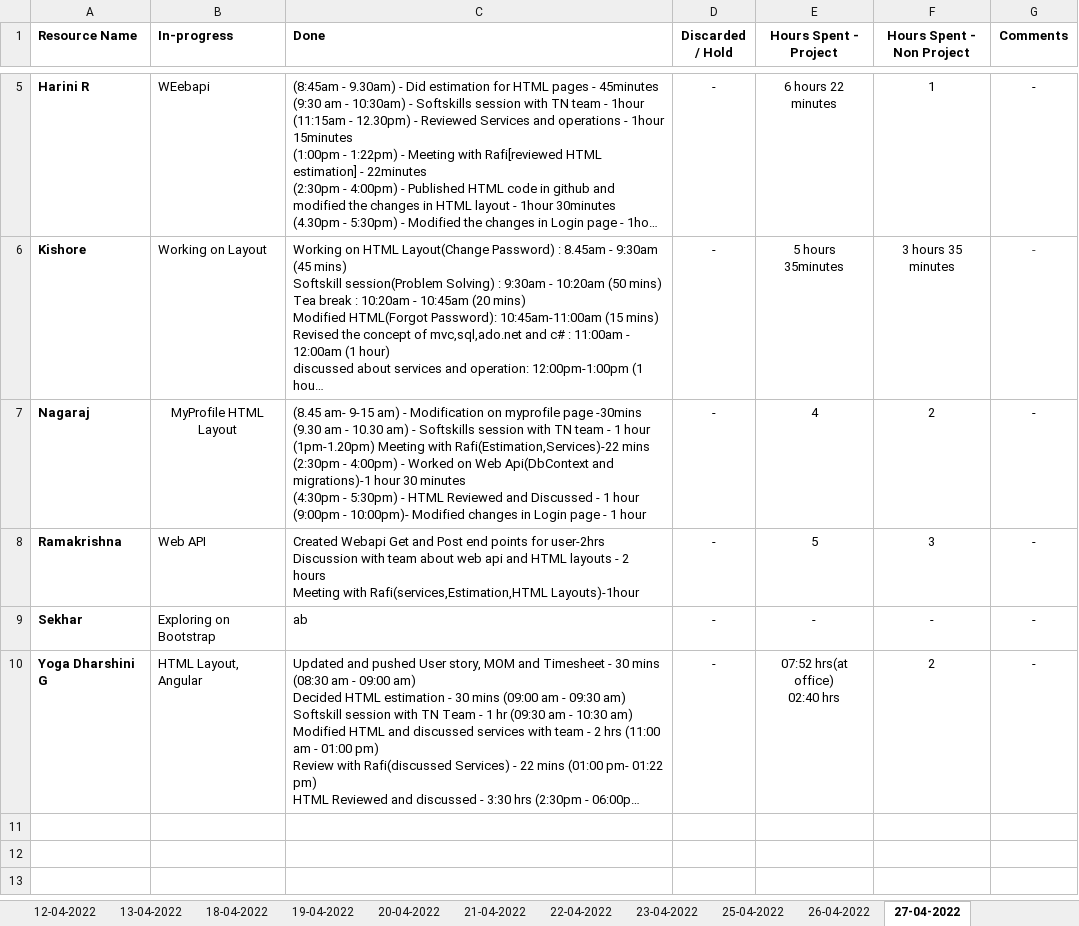
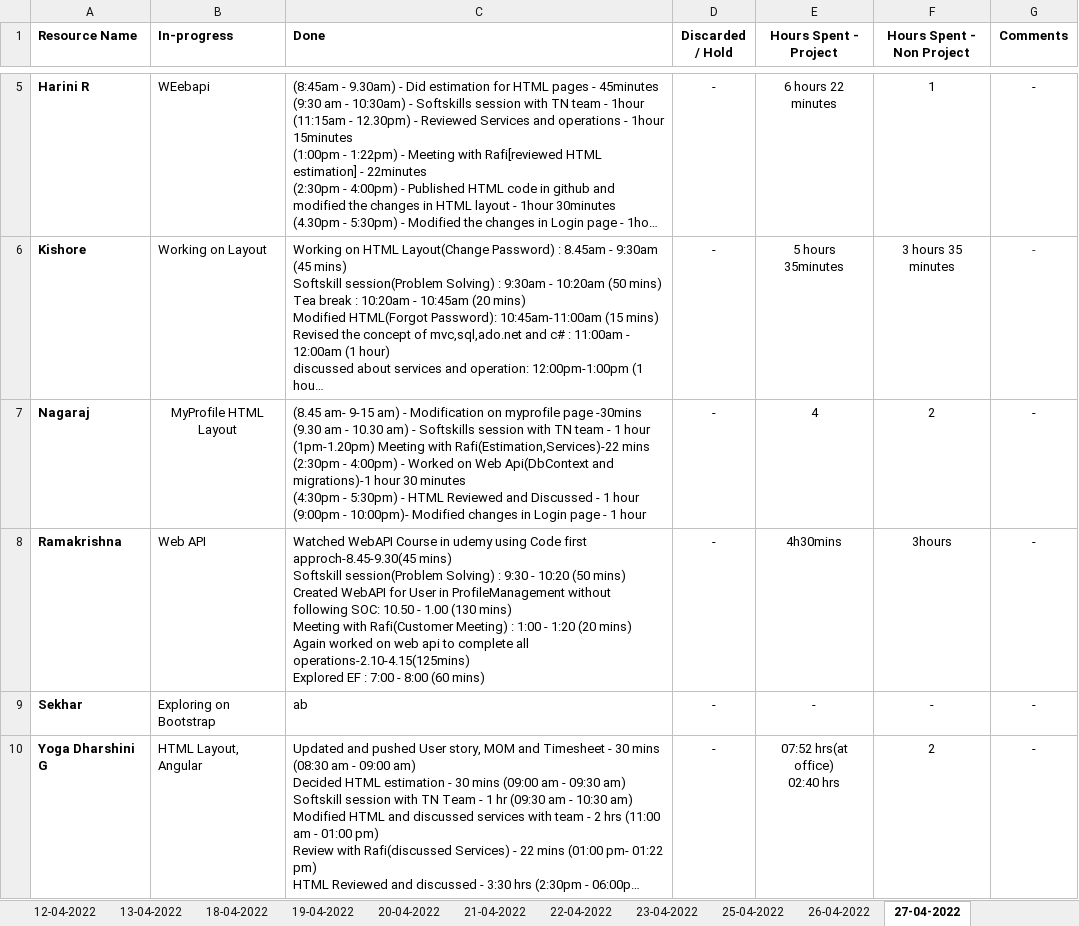
Before and after one commit to AspireTeamGenesis/Profile_Management, an Excel workbook: Process/Timesheet/PTW-TimeSheet 2 (1).xlsx, sheet 27-04-2022, drawn as a sheet; only a part is shown, gaps mark what is left out; long unchanged cells end in …; values as stored, in another font and other column widths than the file's, no borders; ↵ is a line break in a cell; the diff names each change by its address in the sheet, - before the commit and + after, or states it on an @@ line.

Commit message:
Timesheet

```diff
--- a/Process/Timesheet/PTW-TimeSheet 2 (1).xlsx (sheet 27-04-2022)
+++ b/Process/Timesheet/PTW-TimeSheet 2 (1).xlsx (sheet 27-04-2022)
-C8 (Done): Created Webapi Get and Post end points for user-2hrs ↵ Discussion with team about web api and HTML layouts - 2 hours ↵ Meeting with Rafi(services,Estimation,HTML Layouts)-1hour
+C8 (Done): Watched WebAPI Course in udemy using Code first approch-8.45-9.30(45 mins) ↵ Softskill session(Problem Solving) : 9:30 - 10:20 (50 mins) ↵ Created WebAPI for User in ProfileManagement without following SOC: 10.50 - 1.00 (130 mins) ↵ Meeting with Rafi(Customer Meeting) : 1:00 - 1:20 (20 mins) ↵ Again worked on web api to complete all operations-2.10-4.15(125mins) ↵ Explored EF : 7:00 - 8:00 (60 mins)
-E8 (Hours Spent - Project): 5
+E8 (Hours Spent - Project): 4h30mins
-F8 (Hours Spent - Non Project): 3
+F8 (Hours Spent - Non Project): 3hours
```
